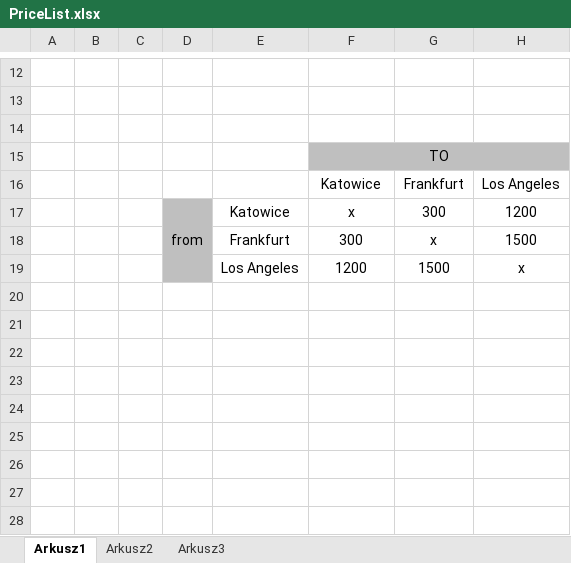
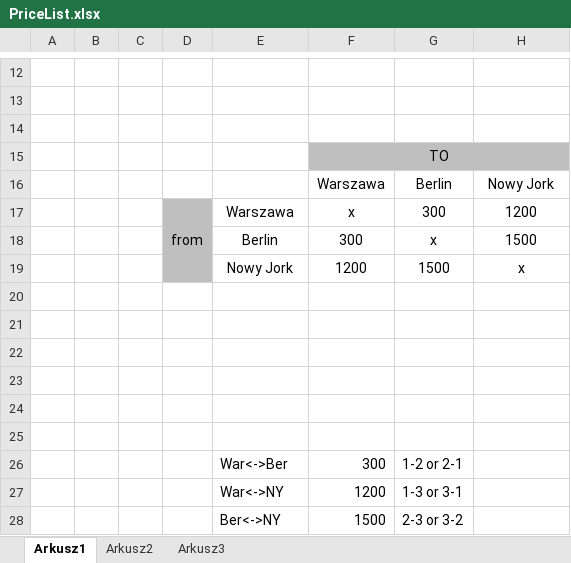
Before and after one commit to ryszardcopa/PracaDyplomowWSB2, an Excel workbook: PriceList.xlsx, sheet Arkusz1, drawn as a sheet; only a part is shown, gaps mark what is left out; values as stored, in another font and other column widths than the file's, no borders; removed rows and columns are numbered as before the commit, all else as after; the diff names each change by its address in the sheet, - before the commit and + after, or states it on an @@ line.

```diff
--- a/PriceList.xlsx (sheet Arkusz1)
+++ b/PriceList.xlsx (sheet Arkusz1)
-row 16:  |  |  |  |  | Katowice | Frankfurt | Los Angeles
+row 16:  |  |  |  |  | Warszawa | Berlin | Nowy Jork
-E17: Katowice
+E17: Warszawa
-E18: Frankfurt
+E18: Berlin
-E19: Los Angeles
+E19: Nowy Jork
+row 20: (empty)
+row 21: (empty)
+row 22: (empty)
+row 23: (empty)
+row 24: (empty)
+row 25: (empty)
+row 26:  |  |  |  | War<->Ber | 300 | 1-2 or 2-1
+row 27:  |  |  |  | War<->NY | 1200 | 1-3 or 3-1
+row 28:  |  |  |  | Ber<->NY | 1500 | 2-3 or 3-2
```
Also changed, not shown: 2 other files.
